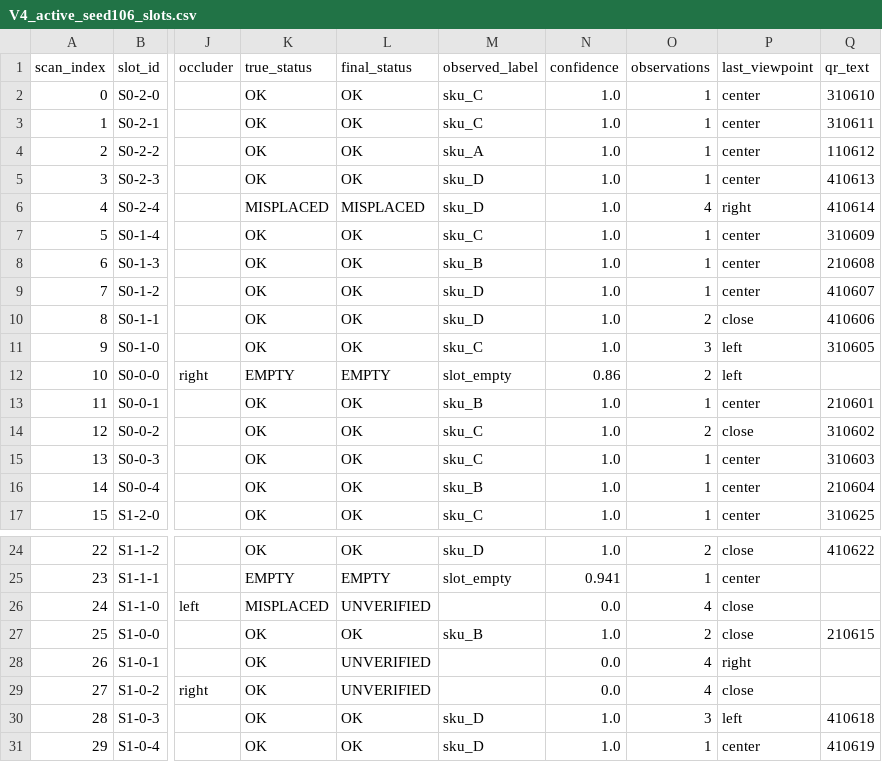
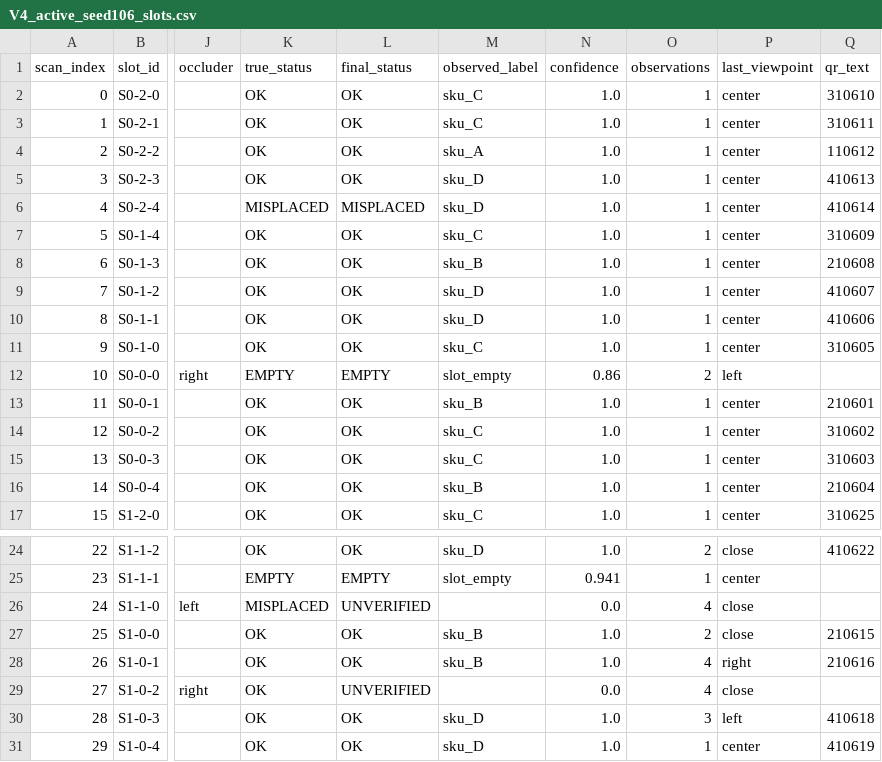
Before and after one commit to iffatirfana/shelfscan-amr, a CSV file: results_v3/bc/V4_active_seed106_slots.csv, drawn as a sheet; only a part is shown, gaps mark what is left out; the diff names each change by its address in the sheet, - before the commit and + after, or states it on an @@ line.

```diff
--- a/results_v3/bc/V4_active_seed106_slots.csv
+++ b/results_v3/bc/V4_active_seed106_slots.csv
-O6 (observations): 4
+O6 (observations): 1
-P6 (last_viewpoint): right
+P6 (last_viewpoint): center
-O10 (observations): 2
+O10 (observations): 1
-P10 (last_viewpoint): close
+P10 (last_viewpoint): center
-O11 (observations): 3
+O11 (observations): 1
-P11 (last_viewpoint): left
+P11 (last_viewpoint): center
-O14 (observations): 2
+O14 (observations): 1
-P14 (last_viewpoint): close
+P14 (last_viewpoint): center
-L28 (final_status): UNVERIFIED
+L28 (final_status): OK
-M28 (observed_label): (empty)
+M28 (observed_label): sku_B
-N28 (confidence): 0.0
+N28 (confidence): 1.0
-Q28 (qr_text): (empty)
+Q28 (qr_text): 210616
```
Also changed, not shown: results_v3/bc/V4_active_seed101_slots.csv, results_v3/bc/V4_active_seed103_slots.csv, 25 other files.
